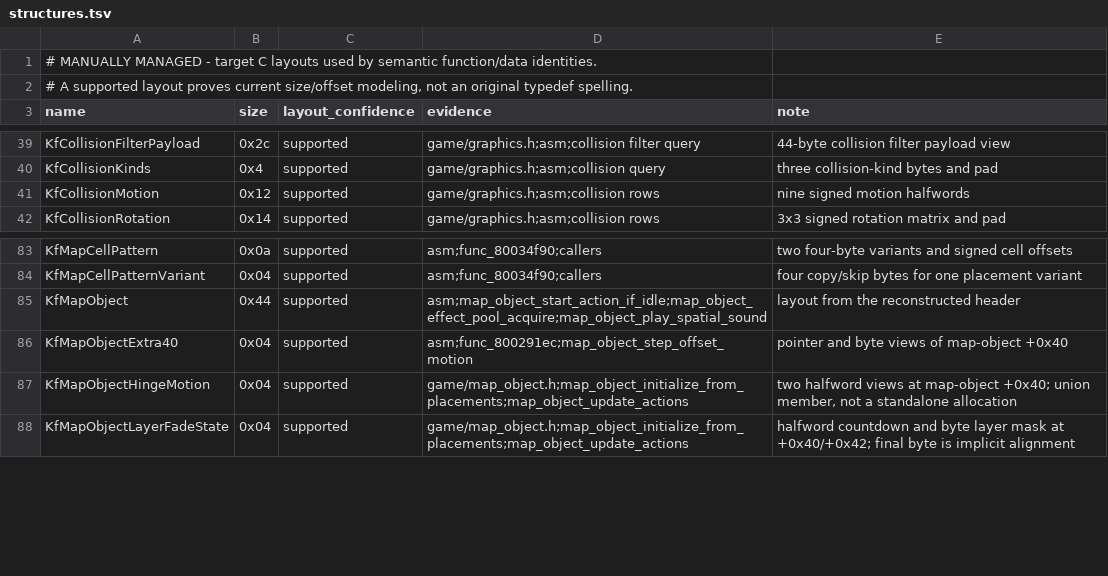
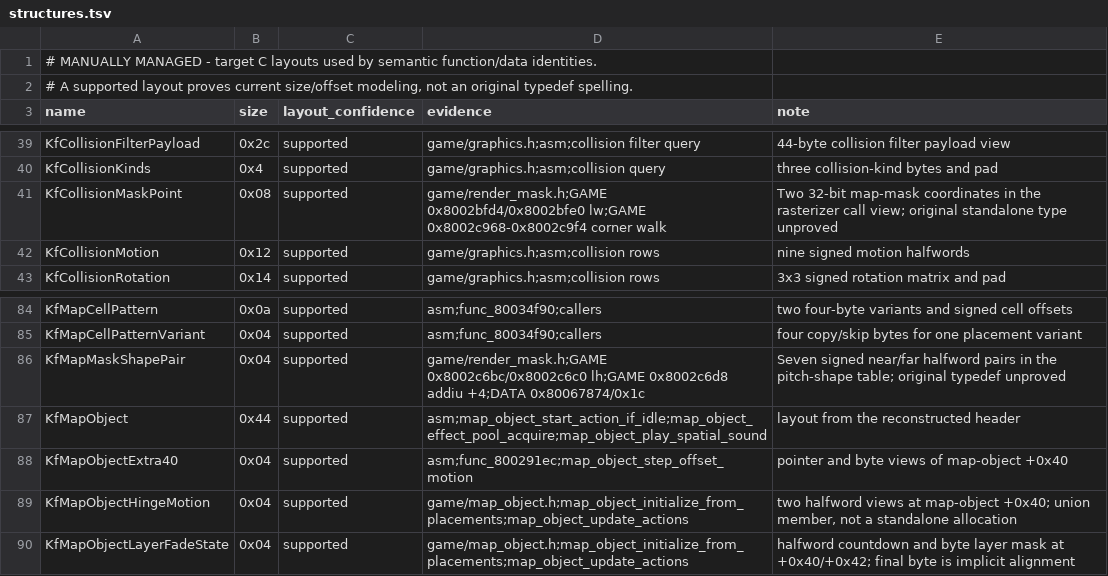
Before and after one commit to sushi-shi/kings-field-2-decomp, a TSV file: config/retail/structures.tsv, drawn as a sheet; only a part is shown, gaps mark what is left out; the diff names each change by its address in the sheet, - before the commit and + after, or states it on an @@ line.

```diff
--- a/config/retail/structures.tsv
+++ b/config/retail/structures.tsv
+row 41: KfCollisionMaskPoint | 0x08 | supported | game/render_mask.h;GAME 0x8002bfd4/0x8002bfe0 lw;GAME 0x8002c968-0x8002c9f4 corner walk | Two 32-bit map-mask coordinates in the rasterizer call view; original standalone type unproved
+row 86: KfMapMaskShapePair | 0x04 | supported | game/render_mask.h;GAME 0x8002c6bc/0x8002c6c0 lh;GAME 0x8002c6d8 addiu +4;DATA 0x80067874/0x1c | Seven signed near/far halfword pairs in the pitch-shape table; original typedef unproved
```
Also changed, not shown: config/retail/structure_fields.tsv.
